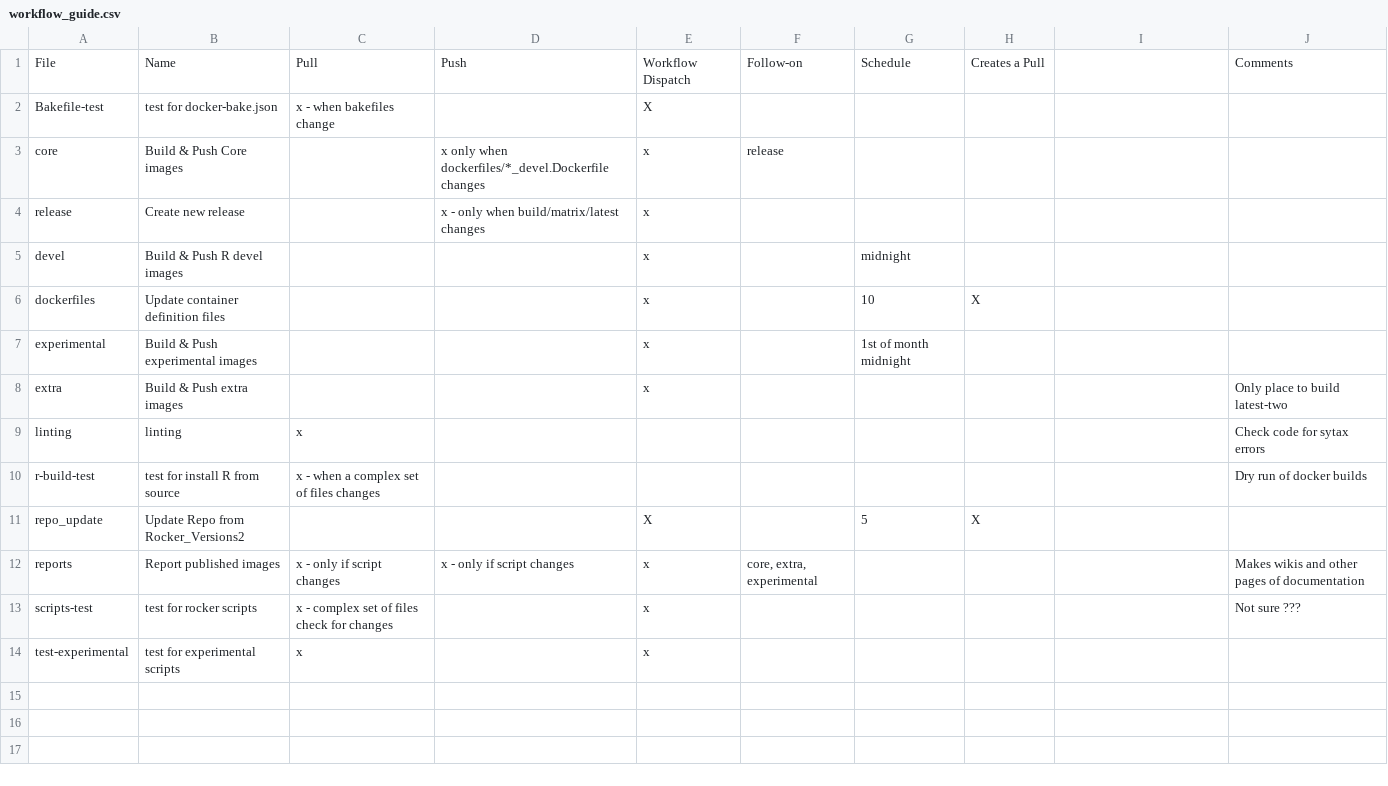
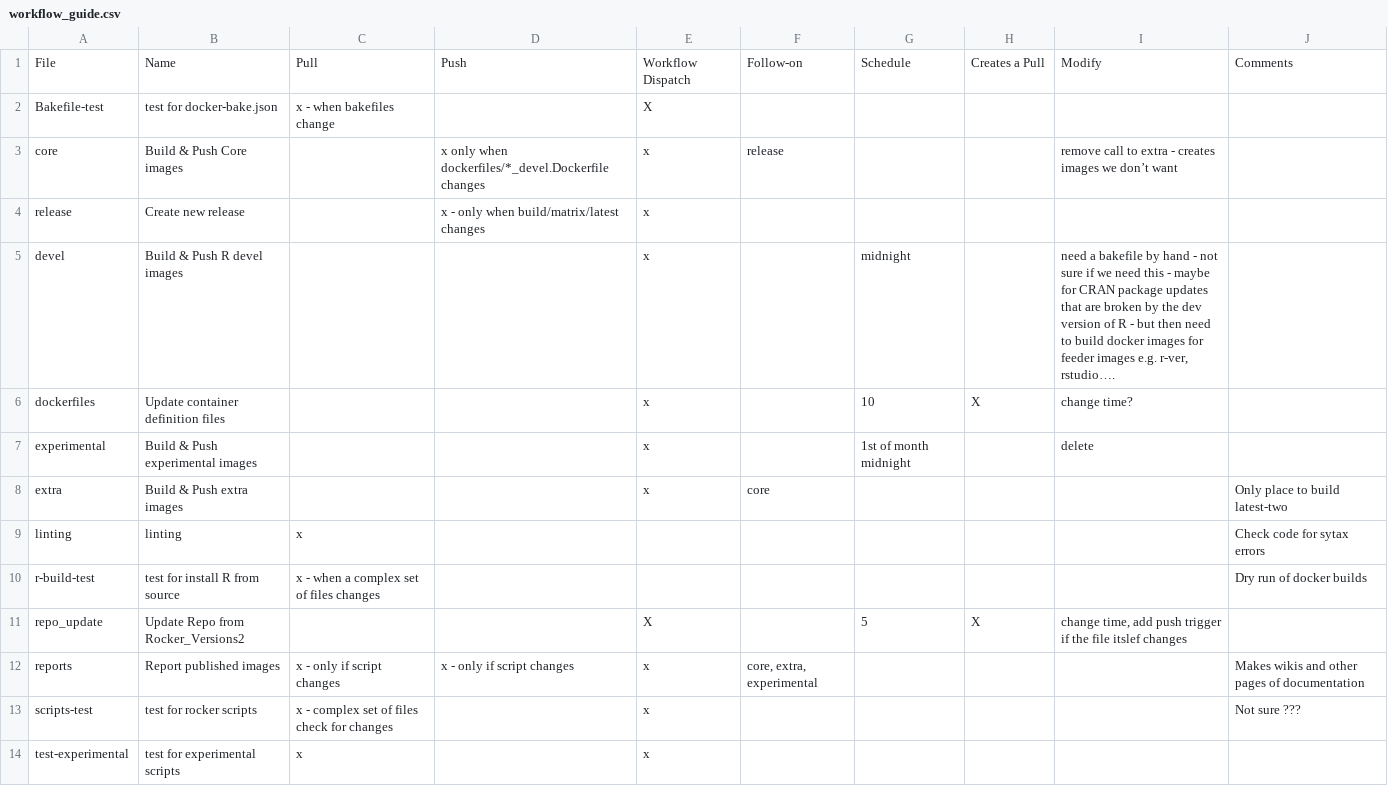
Before and after one commit to cam-ctu/rocker_edit, a CSV file: .github/workflows/workflow_guide.csv, drawn as a sheet.

Commit message:
Update workflow_guide.csv

```diff
--- a/.github/workflows/workflow_guide.csv
+++ b/.github/workflows/workflow_guide.csv
@@ -1,12 +1,12 @@
-File,Name,Pull,Push,Workflow  Dispatch,Follow-on,Schedule,Creates a Pull,,Comments
+File,Name,Pull,Push,Workflow  Dispatch,Follow-on,Schedule,Creates a Pull,Modify,Comments
 Bakefile-test,test for docker-bake.json,x  - when bakefiles change,,X,,,,,
-core,Build & Push Core images,,x  only when dockerfiles/*_devel.Dockerfile changes,x,release,,,,
+core,Build & Push Core images,,x  only when dockerfiles/*_devel.Dockerfile changes,x,release,,,remove call to extra - creates images we don’t want,
 release,Create new release,,x - only when build/matrix/latest changes,x,,,,,
-devel, Build & Push R devel images,,,x,,midnight,,,
-dockerfiles, Update container definition files,,,x,,10,X,,
-experimental,Build & Push experimental images,,,x,,1st of month midnight,,,
-extra, Build & Push extra images,,,x,,,,,Only place to build latest-two
+devel, Build & Push R devel images,,,x,,midnight,,"need a bakefile by hand - not sure if we need this - maybe for CRAN package updates that are broken by the dev version of R -  but then need to build docker images for feeder images e.g. r-ver, rstudio….",
+dockerfiles, Update container definition files,,,x,,10,X,change time?,
+experimental,Build & Push experimental images,,,x,,1st of month midnight,,delete,
+extra, Build & Push extra images,,,x,core,,,,Only place to build latest-two
 linting,linting,x,,,,,,,Check code for sytax errors
 r-build-test,test for install R from source,x  - when a complex set of files changes,,,,,,,Dry run of docker builds
-repo_update,Update Repo from Rocker_Versions2,,,X,,5,X,,
+repo_update,Update Repo from Rocker_Versions2,,,X,,5,X,"change time, add push trigger if the file itslef changes",
 reports,Report published images,x - only if script changes,x - only if script changes,x,"core, extra, experimental",,,,Makes wikis and other pages of documentation
```
